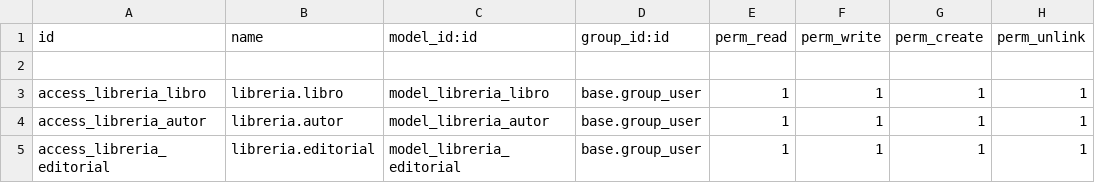
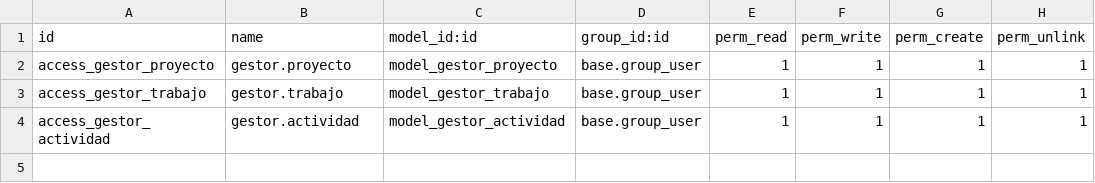
Before and after one commit to Wissako/ProyectoOdoo, a CSV file: security/ir.model.access.csv, drawn as a sheet.

```diff
--- a/security/ir.model.access.csv
+++ b/security/ir.model.access.csv
@@ -1,5 +1,4 @@
 id,name,model_id:id,group_id:id,perm_read,perm_write,perm_create,perm_unlink
-
-access_libreria_libro,libreria.libro,model_libreria_libro,base.group_user,1,1,1,1
-access_libreria_autor,libreria.autor,model_libreria_autor,base.group_user,1,1,1,1
-access_libreria_editorial,libreria.editorial,model_libreria_editorial,base.group_user,1,1,1,1
+access_gestor_proyecto,gestor.proyecto,model_gestor_proyecto,base.group_user,1,1,1,1
+access_gestor_trabajo,gestor.trabajo,model_gestor_trabajo,base.group_user,1,1,1,1
+access_gestor_actividad,gestor.actividad,model_gestor_actividad,base.group_user,1,1,1,1
```
Also changed, not shown: 14 other files.
